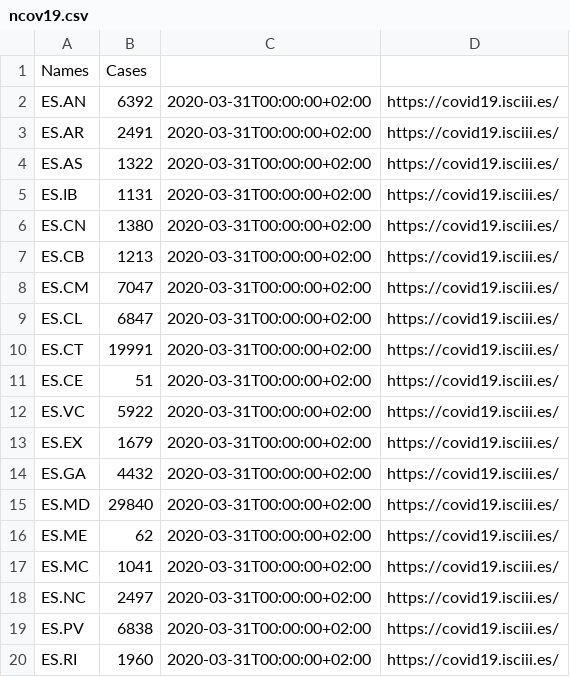
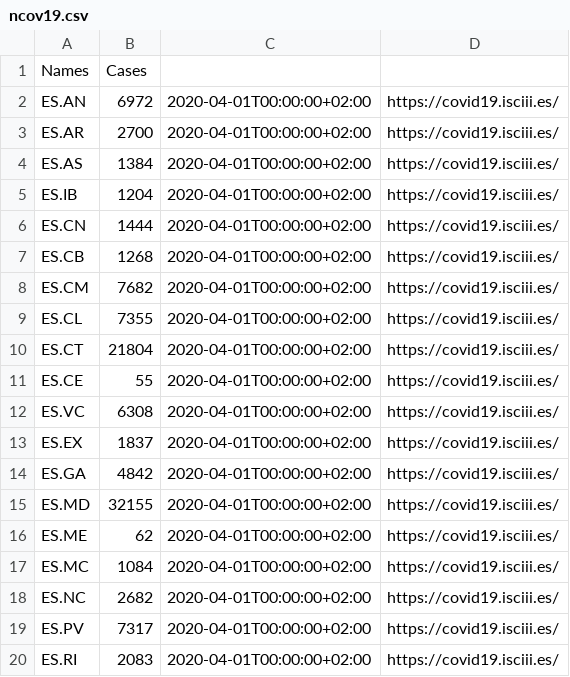
Before and after one commit to nCov19-DataPoints/nCov19-DataPoints.github.io, a CSV file: Spain/ncov19.csv, drawn as a sheet.

```diff
--- a/Spain/ncov19.csv
+++ b/Spain/ncov19.csv
@@ -1,20 +1,20 @@
 Names,Cases
-ES.AN,6392,2020-03-31T00:00:00+02:00,https://covid19.isciii.es/
-ES.AR,2491,2020-03-31T00:00:00+02:00,https://covid19.isciii.es/
-ES.AS,1322,2020-03-31T00:00:00+02:00,https://covid19.isciii.es/
-ES.IB,1131,2020-03-31T00:00:00+02:00,https://covid19.isciii.es/
-ES.CN,1380,2020-03-31T00:00:00+02:00,https://covid19.isciii.es/
-ES.CB,1213,2020-03-31T00:00:00+02:00,https://covid19.isciii.es/
-ES.CM,7047,2020-03-31T00:00:00+02:00,https://covid19.isciii.es/
-ES.CL,6847,2020-03-31T00:00:00+02:00,https://covid19.isciii.es/
-ES.CT,19991,2020-03-31T00:00:00+02:00,https://covid19.isciii.es/
-ES.CE,51,2020-03-31T00:00:00+02:00,https://covid19.isciii.es/
-ES.VC,5922,2020-03-31T00:00:00+02:00,https://covid19.isciii.es/
-ES.EX,1679,2020-03-31T00:00:00+02:00,https://covid19.isciii.es/
-ES.GA,4432,2020-03-31T00:00:00+02:00,https://covid19.isciii.es/
-ES.MD,29840,2020-03-31T00:00:00+02:00,https://covid19.isciii.es/
-ES.ME,62,2020-03-31T00:00:00+02:00,https://covid19.isciii.es/
-ES.MC,1041,2020-03-31T00:00:00+02:00,https://covid19.isciii.es/
-ES.NC,2497,2020-03-31T00:00:00+02:00,https://covid19.isciii.es/
-ES.PV,6838,2020-03-31T00:00:00+02:00,https://covid19.isciii.es/
-ES.RI,1960,2020-03-31T00:00:00+02:00,https://covid19.isciii.es/
+ES.AN,6972,2020-04-01T00:00:00+02:00,https://covid19.isciii.es/
+ES.AR,2700,2020-04-01T00:00:00+02:00,https://covid19.isciii.es/
+ES.AS,1384,2020-04-01T00:00:00+02:00,https://covid19.isciii.es/
+ES.IB,1204,2020-04-01T00:00:00+02:00,https://covid19.isciii.es/
+ES.CN,1444,2020-04-01T00:00:00+02:00,https://covid19.isciii.es/
+ES.CB,1268,2020-04-01T00:00:00+02:00,https://covid19.isciii.es/
+ES.CM,7682,2020-04-01T00:00:00+02:00,https://covid19.isciii.es/
+ES.CL,7355,2020-04-01T00:00:00+02:00,https://covid19.isciii.es/
+ES.CT,21804,2020-04-01T00:00:00+02:00,https://covid19.isciii.es/
+ES.CE,55,2020-04-01T00:00:00+02:00,https://covid19.isciii.es/
+ES.VC,6308,2020-04-01T00:00:00+02:00,https://covid19.isciii.es/
+ES.EX,1837,2020-04-01T00:00:00+02:00,https://covid19.isciii.es/
+ES.GA,4842,2020-04-01T00:00:00+02:00,https://covid19.isciii.es/
+ES.MD,32155,2020-04-01T00:00:00+02:00,https://covid19.isciii.es/
+ES.ME,62,2020-04-01T00:00:00+02:00,https://covid19.isciii.es/
+ES.MC,1084,2020-04-01T00:00:00+02:00,https://covid19.isciii.es/
+ES.NC,2682,2020-04-01T00:00:00+02:00,https://covid19.isciii.es/
+ES.PV,7317,2020-04-01T00:00:00+02:00,https://covid19.isciii.es/
+ES.RI,2083,2020-04-01T00:00:00+02:00,https://covid19.isciii.es/
```
Also changed, not shown: Germany/ncov19.csv, Switzerland/ncov19.csv, 12 other files.
